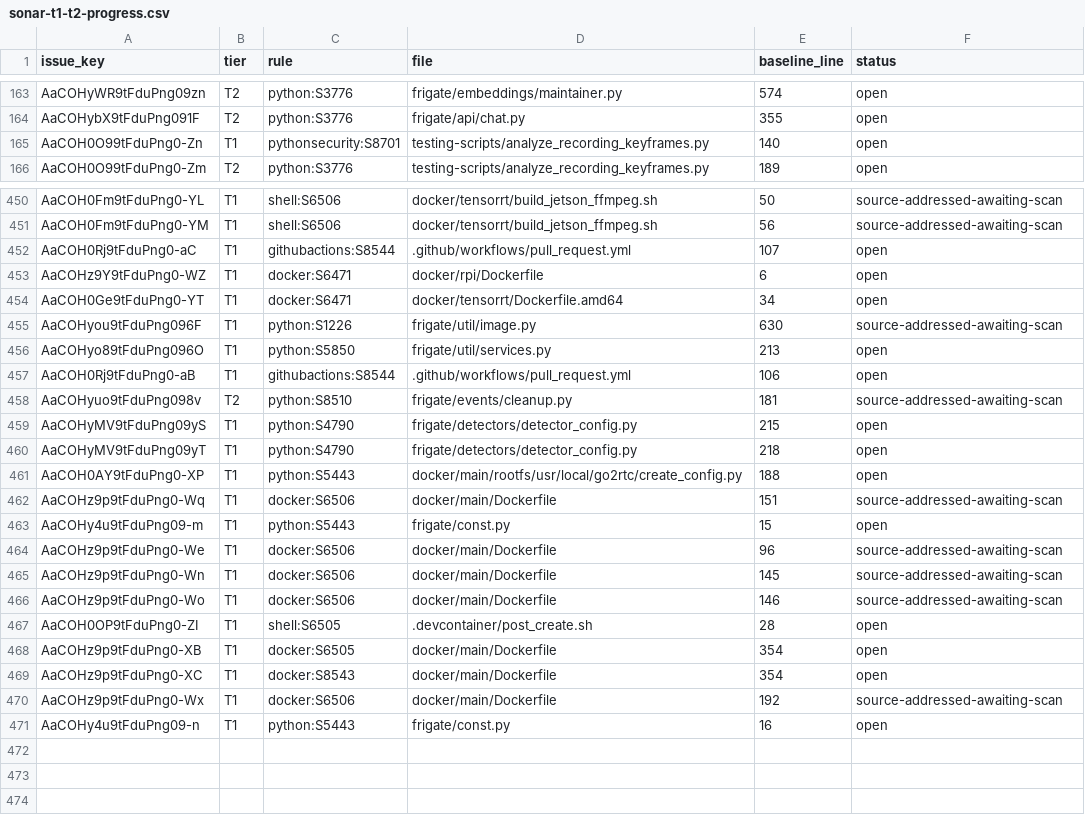
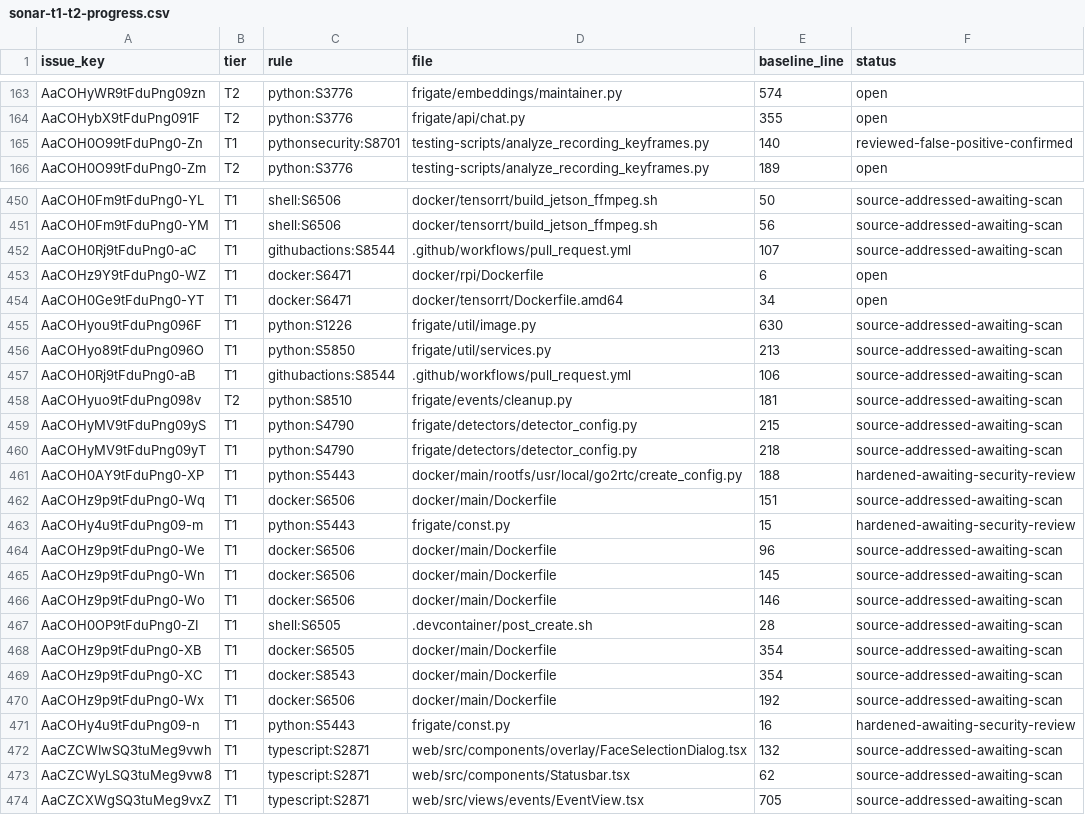
Before and after one commit to jtn0123/frigate, a CSV file: fork/sonar-t1-t2-progress.csv, drawn as a sheet; only a part is shown, gaps mark what is left out; the diff covers the shown part only.

Commit message:
fix: secure runtime cache and finish current tier one inventory review

```diff
--- a/fork/sonar-t1-t2-progress.csv
+++ b/fork/sonar-t1-t2-progress.csv
@@ -164,3 +164,3 @@ AaCOHyWR9tFduPng09zn,T2,python:S3776,frigate/embeddings/maintainer.py,574,open
 AaCOHybX9tFduPng091F,T2,python:S3776,frigate/api/chat.py,355,open
-AaCOH0O99tFduPng0-Zn,T1,pythonsecurity:S8701,testing-scripts/analyze_recording_keyframes.py,140,open
+AaCOH0O99tFduPng0-Zn,T1,pythonsecurity:S8701,testing-scripts/analyze_recording_keyframes.py,140,reviewed-false-positive-confirmed
 AaCOH0O99tFduPng0-Zm,T2,python:S3776,testing-scripts/analyze_recording_keyframes.py,189,open
@@ -451,3 +451,3 @@ AaCOH0Fm9tFduPng0-YL,T1,shell:S6506,docker/tensorrt/build_jetson_ffmpeg.sh,50,so
 AaCOH0Fm9tFduPng0-YM,T1,shell:S6506,docker/tensorrt/build_jetson_ffmpeg.sh,56,source-addressed-awaiting-scan
-AaCOH0Rj9tFduPng0-aC,T1,githubactions:S8544,.github/workflows/pull_request.yml,107,open
+AaCOH0Rj9tFduPng0-aC,T1,githubactions:S8544,.github/workflows/pull_request.yml,107,source-addressed-awaiting-scan
 AaCOHz9Y9tFduPng0-WZ,T1,docker:S6471,docker/rpi/Dockerfile,6,open
@@ -455,10 +455,10 @@ AaCOH0Ge9tFduPng0-YT,T1,docker:S6471,docker/tensorrt/Dockerfile.amd64,34,open
 AaCOHyou9tFduPng096F,T1,python:S1226,frigate/util/image.py,630,source-addressed-awaiting-scan
-AaCOHyo89tFduPng096O,T1,python:S5850,frigate/util/services.py,213,open
-AaCOH0Rj9tFduPng0-aB,T1,githubactions:S8544,.github/workflows/pull_request.yml,106,open
+AaCOHyo89tFduPng096O,T1,python:S5850,frigate/util/services.py,213,source-addressed-awaiting-scan
+AaCOH0Rj9tFduPng0-aB,T1,githubactions:S8544,.github/workflows/pull_request.yml,106,source-addressed-awaiting-scan
 AaCOHyuo9tFduPng098v,T2,python:S8510,frigate/events/cleanup.py,181,source-addressed-awaiting-scan
-AaCOHyMV9tFduPng09yS,T1,python:S4790,frigate/detectors/detector_config.py,215,open
-AaCOHyMV9tFduPng09yT,T1,python:S4790,frigate/detectors/detector_config.py,218,open
-AaCOH0AY9tFduPng0-XP,T1,python:S5443,docker/main/rootfs/usr/local/go2rtc/create_config.py,188,open
+AaCOHyMV9tFduPng09yS,T1,python:S4790,frigate/detectors/detector_config.py,215,source-addressed-awaiting-scan
+AaCOHyMV9tFduPng09yT,T1,python:S4790,frigate/detectors/detector_config.py,218,source-addressed-awaiting-scan
+AaCOH0AY9tFduPng0-XP,T1,python:S5443,docker/main/rootfs/usr/local/go2rtc/create_config.py,188,hardened-awaiting-security-review
 AaCOHz9p9tFduPng0-Wq,T1,docker:S6506,docker/main/Dockerfile,151,source-addressed-awaiting-scan
-AaCOHy4u9tFduPng09-m,T1,python:S5443,frigate/const.py,15,open
+AaCOHy4u9tFduPng09-m,T1,python:S5443,frigate/const.py,15,hardened-awaiting-security-review
 AaCOHz9p9tFduPng0-We,T1,docker:S6506,docker/main/Dockerfile,96,source-addressed-awaiting-scan
@@ -466,6 +466,9 @@ AaCOHz9p9tFduPng0-Wn,T1,docker:S6506,docker/main/Dockerfile,145,source-addressed
 AaCOHz9p9tFduPng0-Wo,T1,docker:S6506,docker/main/Dockerfile,146,source-addressed-awaiting-scan
-AaCOH0OP9tFduPng0-ZI,T1,shell:S6505,.devcontainer/post_create.sh,28,open
-AaCOHz9p9tFduPng0-XB,T1,docker:S6505,docker/main/Dockerfile,354,open
-AaCOHz9p9tFduPng0-XC,T1,docker:S8543,docker/main/Dockerfile,354,open
+AaCOH0OP9tFduPng0-ZI,T1,shell:S6505,.devcontainer/post_create.sh,28,source-addressed-awaiting-scan
+AaCOHz9p9tFduPng0-XB,T1,docker:S6505,docker/main/Dockerfile,354,source-addressed-awaiting-scan
+AaCOHz9p9tFduPng0-XC,T1,docker:S8543,docker/main/Dockerfile,354,source-addressed-awaiting-scan
 AaCOHz9p9tFduPng0-Wx,T1,docker:S6506,docker/main/Dockerfile,192,source-addressed-awaiting-scan
-AaCOHy4u9tFduPng09-n,T1,python:S5443,frigate/const.py,16,open
+AaCOHy4u9tFduPng09-n,T1,python:S5443,frigate/const.py,16,hardened-awaiting-security-review
+AaCZCWIwSQ3tuMeg9vwh,T1,typescript:S2871,web/src/components/overlay/FaceSelectionDialog.tsx,132,source-addressed-awaiting-scan
+AaCZCWyLSQ3tuMeg9vw8,T1,typescript:S2871,web/src/components/Statusbar.tsx,62,source-addressed-awaiting-scan
+AaCZCXWgSQ3tuMeg9vxZ,T1,typescript:S2871,web/src/views/events/EventView.tsx,705,source-addressed-awaiting-scan
```
Also changed, not shown: 70 edited cells elsewhere in this file, 15 other files.
